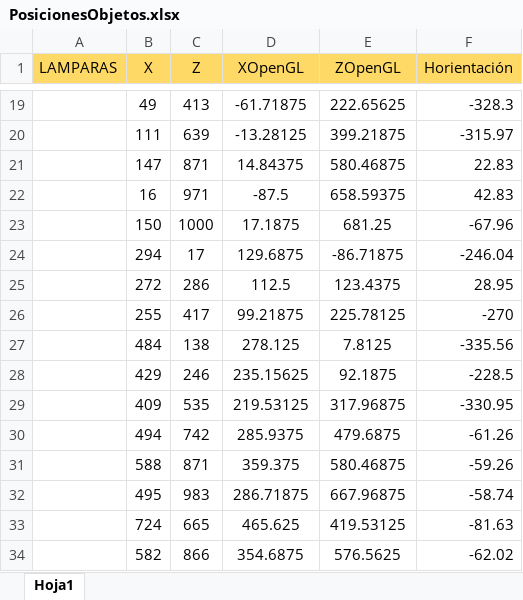
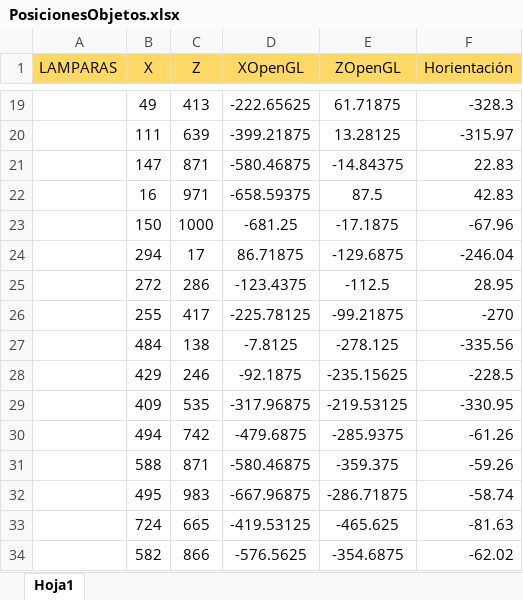
Before and after one commit to MariMaple/ComputacionGraficaAvanzadaProyecto, an Excel workbook: Documentos/PosicionesObjetos.xlsx, sheet Hoja1, drawn as a sheet; only a part is shown, gaps mark what is left out; values as stored, in another font and other column widths than the file's, no borders; the diff covers the shown part only; the diff names each change by its address in the sheet, - before the commit and + after, or states it on an @@ line.

```diff
--- a/Documentos/PosicionesObjetos.xlsx (sheet Hoja1)
+++ b/Documentos/PosicionesObjetos.xlsx (sheet Hoja1)
-D19 (XOpenGL): -61.71875
+D19 (XOpenGL): -222.65625
-E19 (ZOpenGL): 222.65625
+E19 (ZOpenGL): 61.71875
-D20 (XOpenGL): -13.28125
+D20 (XOpenGL): -399.21875
-E20 (ZOpenGL): 399.21875
+E20 (ZOpenGL): 13.28125
-D21 (XOpenGL): 14.84375
+D21 (XOpenGL): -580.46875
-E21 (ZOpenGL): 580.46875
+E21 (ZOpenGL): -14.84375
-D22 (XOpenGL): -87.5
+D22 (XOpenGL): -658.59375
-E22 (ZOpenGL): 658.59375
+E22 (ZOpenGL): 87.5
-D23 (XOpenGL): 17.1875
+D23 (XOpenGL): -681.25
-E23 (ZOpenGL): 681.25
+E23 (ZOpenGL): -17.1875
-D24 (XOpenGL): 129.6875
+D24 (XOpenGL): 86.71875
-E24 (ZOpenGL): -86.71875
+E24 (ZOpenGL): -129.6875
-D25 (XOpenGL): 112.5
+D25 (XOpenGL): -123.4375
-E25 (ZOpenGL): 123.4375
+E25 (ZOpenGL): -112.5
-D26 (XOpenGL): 99.21875
+D26 (XOpenGL): -225.78125
-E26 (ZOpenGL): 225.78125
+E26 (ZOpenGL): -99.21875
-D27 (XOpenGL): 278.125
+D27 (XOpenGL): -7.8125
-E27 (ZOpenGL): 7.8125
+E27 (ZOpenGL): -278.125
-D28 (XOpenGL): 235.15625
+D28 (XOpenGL): -92.1875
-E28 (ZOpenGL): 92.1875
+E28 (ZOpenGL): -235.15625
-D29 (XOpenGL): 219.53125
+D29 (XOpenGL): -317.96875
-E29 (ZOpenGL): 317.96875
+E29 (ZOpenGL): -219.53125
-D30 (XOpenGL): 285.9375
+D30 (XOpenGL): -479.6875
-E30 (ZOpenGL): 479.6875
+E30 (ZOpenGL): -285.9375
-D31 (XOpenGL): 359.375
+D31 (XOpenGL): -580.46875
-E31 (ZOpenGL): 580.46875
+E31 (ZOpenGL): -359.375
-D32 (XOpenGL): 286.71875
+D32 (XOpenGL): -667.96875
-E32 (ZOpenGL): 667.96875
+E32 (ZOpenGL): -286.71875
-D33 (XOpenGL): 465.625
+D33 (XOpenGL): -419.53125
-E33 (ZOpenGL): 419.53125
+E33 (ZOpenGL): -465.625
-D34 (XOpenGL): 354.6875
+D34 (XOpenGL): -576.5625
-E34 (ZOpenGL): 576.5625
+E34 (ZOpenGL): -354.6875
```
Also changed, not shown: 222 edited cells elsewhere in this sheet.
